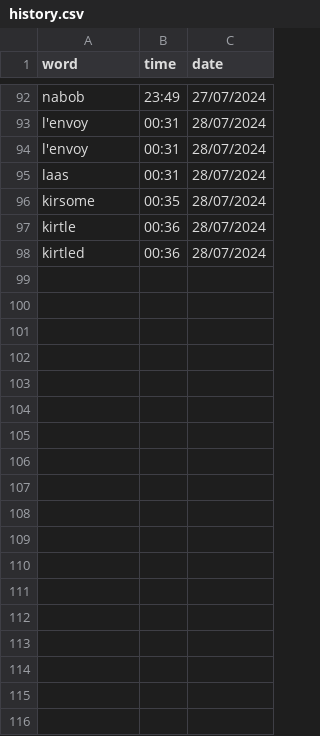
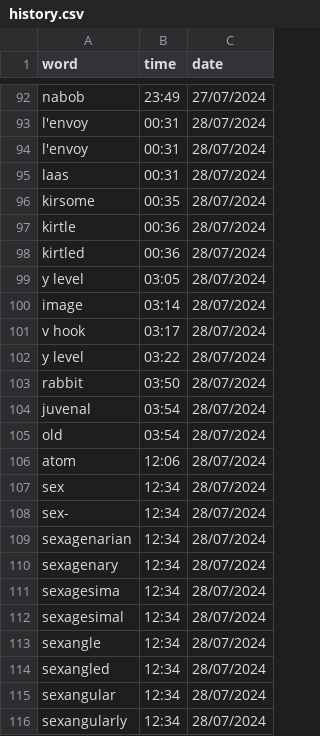
Before and after one commit to njkhanh39/CS163-23APCS2-Group4, a CSV file: Project/DictionaryGR4/DictionaryGR4/History/history.csv, drawn as a sheet; only a part is shown, gaps mark what is left out.

Commit message:
history check

```diff
--- a/Project/DictionaryGR4/DictionaryGR4/History/history.csv
+++ b/Project/DictionaryGR4/DictionaryGR4/History/history.csv
@@ -98 +98,19 @@ kirtle,00:36,28/07/2024
 kirtled,00:36,28/07/2024
+y level,03:05,28/07/2024
+image,03:14,28/07/2024
+v hook,03:17,28/07/2024
+y level,03:22,28/07/2024
+rabbit,03:50,28/07/2024
+juvenal,03:54,28/07/2024
+old,03:54,28/07/2024
+atom,12:06,28/07/2024
+sex,12:34,28/07/2024
+sex-,12:34,28/07/2024
+sexagenarian,12:34,28/07/2024
+sexagenary,12:34,28/07/2024
+sexagesima,12:34,28/07/2024
+sexagesimal,12:34,28/07/2024
+sexangle,12:34,28/07/2024
+sexangled,12:34,28/07/2024
+sexangular,12:34,28/07/2024
+sexangularly,12:34,28/07/2024
```
Also changed, not shown: 2 other files.
